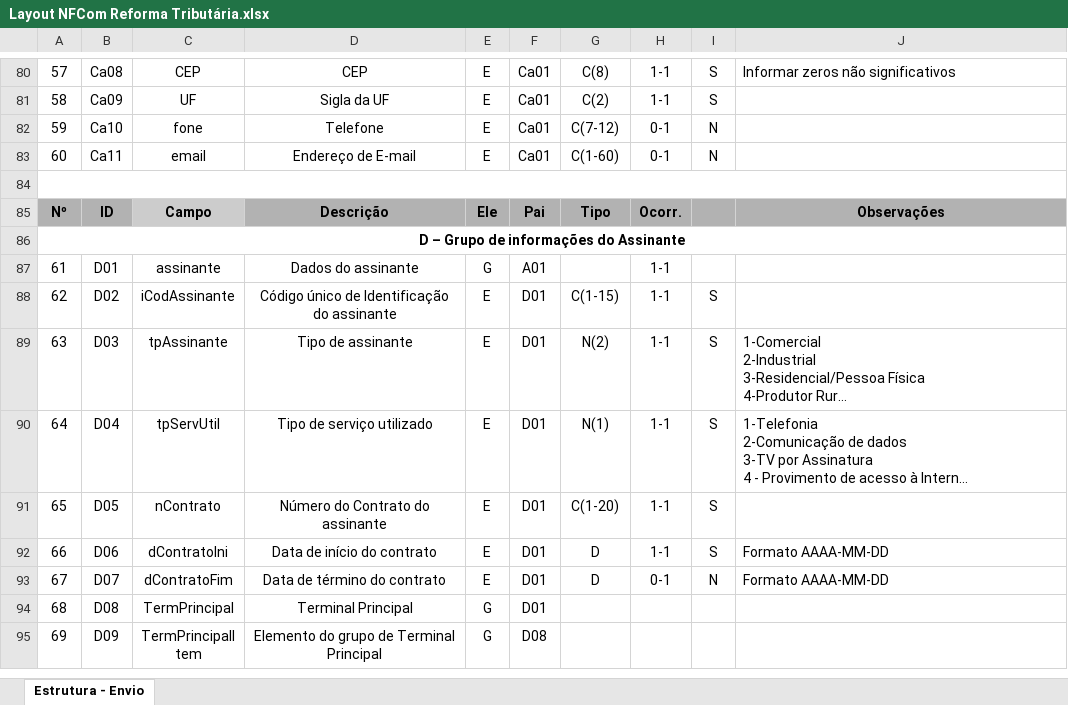
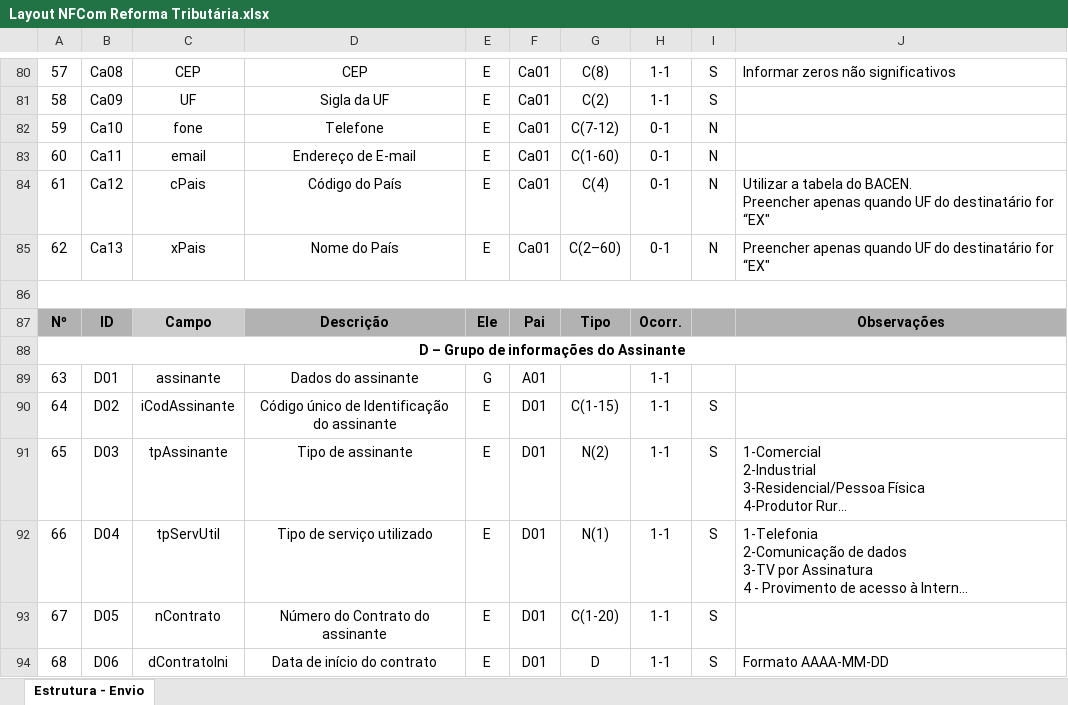
Before and after one commit to migrate-company/integracao-InvoiCy-BR, an Excel workbook: Layout Integração - Reforma Tributária/Layout NFCom Reforma Tributária.xlsx, sheet Estrutura - Envio, drawn as a sheet; only a part is shown, gaps mark what is left out; the shorter side is filled out with more unchanged rows; long unchanged cells end in …; values as stored, in another font and other column widths than the file's, no borders; charts and pictures not drawn; addresses are those after the commit; ↵ is a line break in a cell; the diff names each change by its address in the sheet, - before the commit and + after, or states it on an @@ line.

Commit message:
Incremento das tags cPais e xPais

```diff
--- a/Layout Integração - Reforma Tributária/Layout NFCom Reforma Tributária.xlsx (sheet Estrutura - Envio)
+++ b/Layout Integração - Reforma Tributária/Layout NFCom Reforma Tributária.xlsx (sheet Estrutura - Envio)
+row 84: 61 | Ca12 | cPais | Código do País | E | Ca01 | C(4) | 0-1 | N | Utilizar a tabela do BACEN. ↵ Preencher apenas quando UF do destinatário for “EX"
+row 85: 62 | Ca13 | xPais | Nome do País | E | Ca01 | C(2–60) | 0-1 | N | Preencher apenas quando UF do destinatário for “EX"
@@ column A renumbered from row 89 down @@
```
